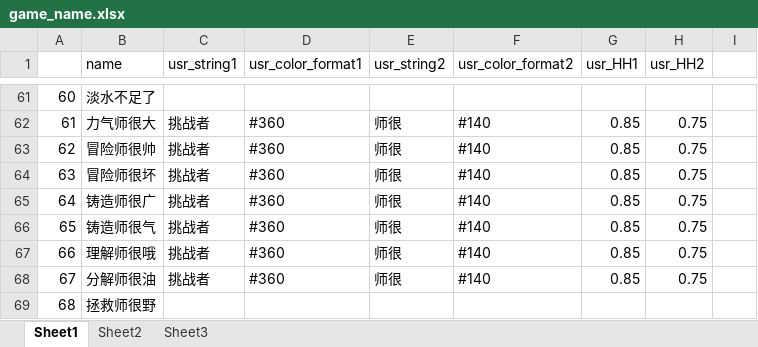
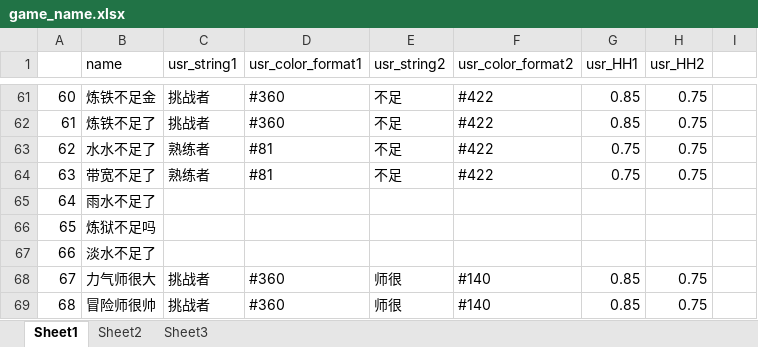
Before and after one commit to Lightman-yang/webdriver_new, an Excel workbook: lw/game_name.xlsx, sheet Sheet1, drawn as a sheet; only a part is shown, gaps mark what is left out; values as stored, in another font and other column widths than the file's, no cell formats; the diff covers the shown part only; the diff names each change by its address in the sheet, - before the commit and + after, or states it on an @@ line.

```diff
--- a/lw/game_name.xlsx (sheet Sheet1)
+++ b/lw/game_name.xlsx (sheet Sheet1)
-B61 (name): 淡水不足了
+B61 (name): 炼铁不足金
-C61 (usr_string1): (empty)
+C61 (usr_string1): 挑战者
-D61 (usr_color_format1): (empty)
+D61 (usr_color_format1): #360
-E61 (usr_string2): (empty)
+E61 (usr_string2): 不足
-F61 (usr_color_format2): (empty)
+F61 (usr_color_format2): #422
-G61 (usr_HH1): (empty)
+G61 (usr_HH1): 0.85
-H61 (usr_HH2): (empty)
+H61 (usr_HH2): 0.75
-B62 (name): 力气师很大
+B62 (name): 炼铁不足了
-E62:E64 (usr_string2): 师很
+E62:E64 (usr_string2): 不足
-F62:F64 (usr_color_format2): #140
+F62:F64 (usr_color_format2): #422
-B63 (name): 冒险师很帅
+B63 (name): 水水不足了
-C63:C64 (usr_string1): 挑战者
+C63:C64 (usr_string1): 熟练者
-D63:D64 (usr_color_format1): #360
+D63:D64 (usr_color_format1): #81
-G63:G64 (usr_HH1): 0.85
+G63:G64 (usr_HH1): 0.75
-B64 (name): 冒险师很坏
+B64 (name): 带宽不足了
-B65 (name): 铸造师很广
+B65 (name): 雨水不足了
-C65:C67 (usr_string1): 挑战者
+C65:C67 (usr_string1): (empty)
-D65:D67 (usr_color_format1): #360
+D65:D67 (usr_color_format1): (empty)
-E65:E67 (usr_string2): 师很
+E65:E67 (usr_string2): (empty)
-F65:F67 (usr_color_format2): #140
+F65:F67 (usr_color_format2): (empty)
-G65:G67 (usr_HH1): 0.85
+G65:G67 (usr_HH1): (empty)
-H65:H67 (usr_HH2): 0.75
+H65:H67 (usr_HH2): (empty)
-B66 (name): 铸造师很气
+B66 (name): 炼狱不足吗
-B67 (name): 理解师很哦
+B67 (name): 淡水不足了
-B68 (name): 分解师很油
+B68 (name): 力气师很大
-B69 (name): 拯救师很野
+B69 (name): 冒险师很帅
-C69 (usr_string1): (empty)
+C69 (usr_string1): 挑战者
-D69 (usr_color_format1): (empty)
+D69 (usr_color_format1): #360
-E69 (usr_string2): (empty)
+E69 (usr_string2): 师很
-F69 (usr_color_format2): (empty)
+F69 (usr_color_format2): #140
-G69 (usr_HH1): (empty)
+G69 (usr_HH1): 0.85
-H69 (usr_HH2): (empty)
+H69 (usr_HH2): 0.75
```
Also changed, not shown: 8 added rows, 2 removed rows and 53 edited cells elsewhere in this sheet, cell formats, 1 other file.
